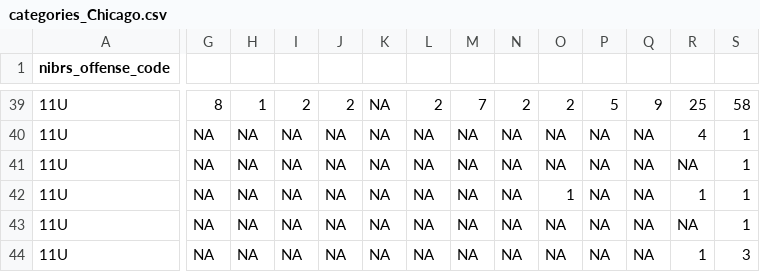
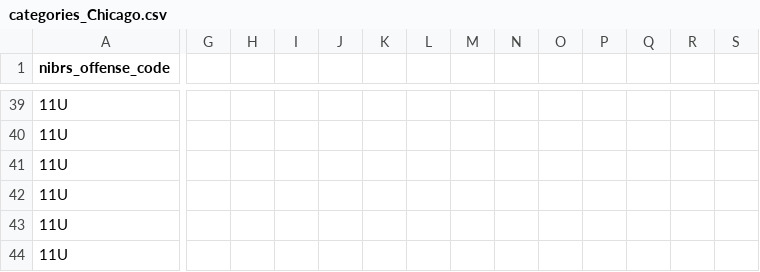
Before and after one commit to mpjashby/crime-open-database, a CSV file: crime_categories/categories_Chicago.csv, drawn as a sheet; only a part is shown, gaps mark what is left out; the diff covers the shown part only; the diff names each change by its address in the sheet, - before the commit and + after, or states it on an @@ line.

```diff
--- a/crime_categories/categories_Chicago.csv
+++ b/crime_categories/categories_Chicago.csv
-G39: 8
+G39: (empty)
-H39: 1
+H39: (empty)
-I39: 2
+I39: (empty)
-J39: 2
+J39: (empty)
-K39:K44: NA
+K39:K44: (empty)
-L39: 2
+L39: (empty)
-M39: 7
+M39: (empty)
-N39: 2
+N39: (empty)
-O39: 2
+O39: (empty)
-P39: 5
+P39: (empty)
-Q39: 9
+Q39: (empty)
-R39: 25
+R39: (empty)
-S39: 58
+S39: (empty)
-G40:G44: NA
+G40:G44: (empty)
-H40:H44: NA
+H40:H44: (empty)
-I40:I44: NA
+I40:I44: (empty)
-J40:J44: NA
+J40:J44: (empty)
-L40:L44: NA
+L40:L44: (empty)
-M40:M44: NA
+M40:M44: (empty)
-N40:N44: NA
+N40:N44: (empty)
-O40:O41: NA
+O40:O41: (empty)
-P40:P44: NA
+P40:P44: (empty)
-Q40:Q44: NA
+Q40:Q44: (empty)
-R40: 4
+R40: (empty)
-S40:S43: 1
+S40:S43: (empty)
-R41: NA
+R41: (empty)
-O42: 1
+O42: (empty)
-R42: 1
+R42: (empty)
-O43:O44: NA
+O43:O44: (empty)
-R43: NA
+R43: (empty)
-R44: 1
+R44: (empty)
-S44: 3
+S44: (empty)
```
Also changed, not shown: 52 edited cells elsewhere in this file, 2 other files.
